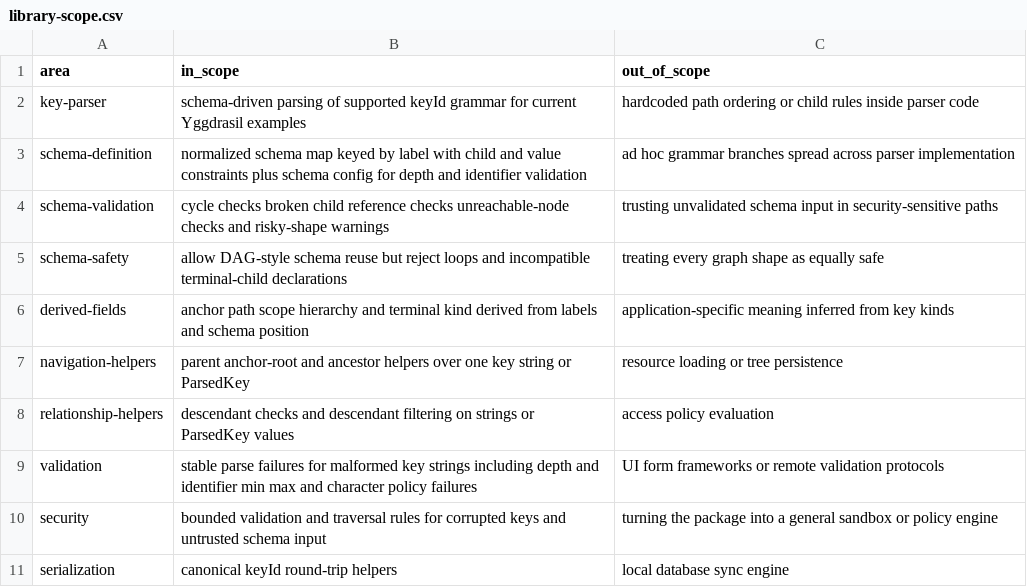
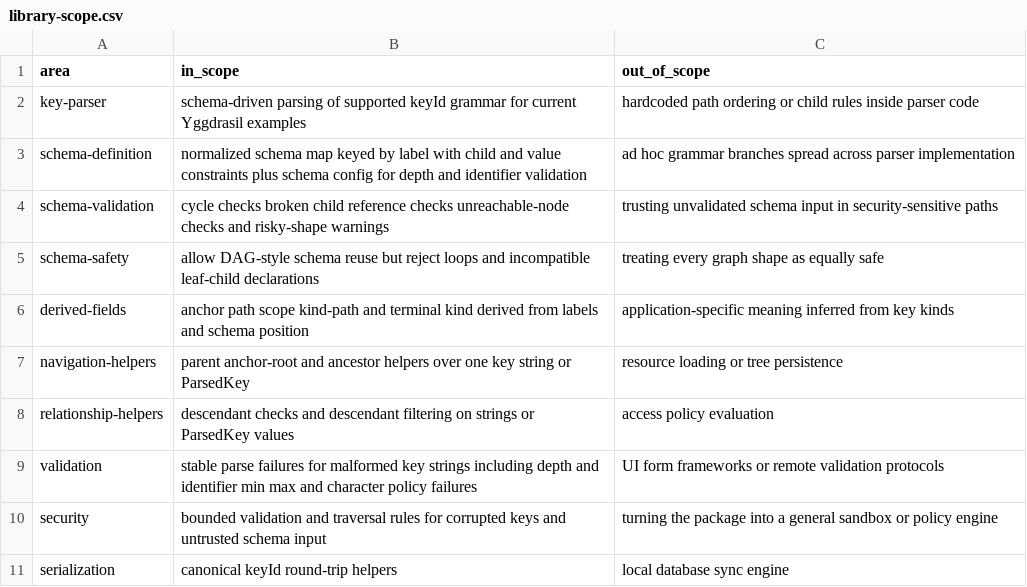
Before and after one commit to flarebyte/beaming_yggdrasil_key, a CSV file: doc/design-meta/examples/library-scope.csv, drawn as a sheet.

```diff
--- a/doc/design-meta/examples/library-scope.csv
+++ b/doc/design-meta/examples/library-scope.csv
@@ -4,4 +4,4 @@ schema-definition,normalized schema map keyed by label with child and value cons
 schema-validation,cycle checks broken child reference checks unreachable-node checks and risky-shape warnings,trusting unvalidated schema input in security-sensitive paths
-schema-safety,allow DAG-style schema reuse but reject loops and incompatible terminal-child declarations,treating every graph shape as equally safe
-derived-fields,anchor path scope hierarchy and terminal kind derived from labels and schema position,application-specific meaning inferred from key kinds
+schema-safety,allow DAG-style schema reuse but reject loops and incompatible leaf-child declarations,treating every graph shape as equally safe
+derived-fields,anchor path scope kind-path and terminal kind derived from labels and schema position,application-specific meaning inferred from key kinds
 navigation-helpers,parent anchor-root and ancestor helpers over one key string or ParsedKey,resource loading or tree persistence
```
Also changed, not shown: doc/design-meta/examples/api-direction.csv, doc/design-meta/examples/derived-fields.csv, 8 other files.
